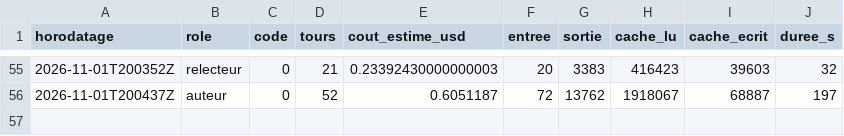
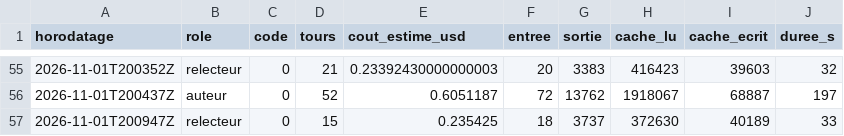
Before and after one commit to gsbellon/replique, a TSV file: journal/USAGE.tsv, drawn as a sheet; only a part is shown, gaps mark what is left out.

Commit message:
session relecteur 2026-11-01T200947Z : clôture par le lanceur (code 0)

```diff
--- a/journal/USAGE.tsv
+++ b/journal/USAGE.tsv
@@ -56 +56,2 @@ horodatage	role	code	tours	cout_estime_usd	entree	sortie	cache_lu	cache_ecrit	du
 2026-11-01T200437Z	auteur	0	52	0.6051187	72	13762	1918067	68887	197
+2026-11-01T200947Z	relecteur	0	15	0.235425	18	3737	372630	40189	33
```
Also changed, not shown: 2 other files.
